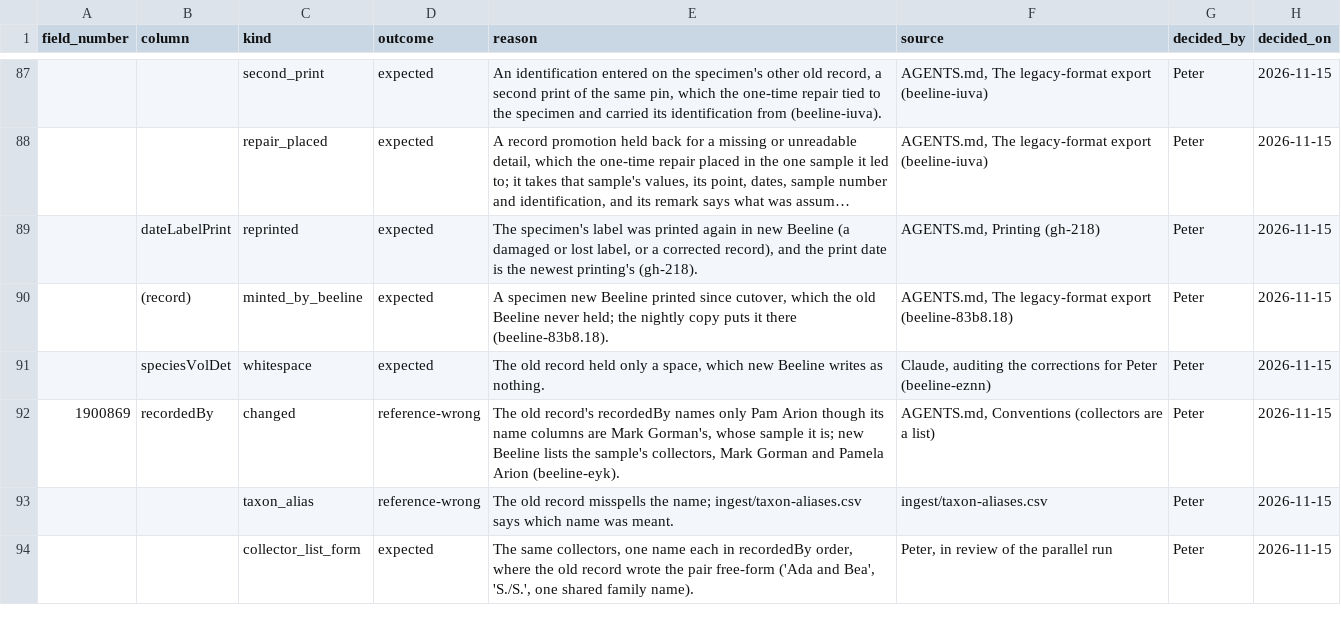
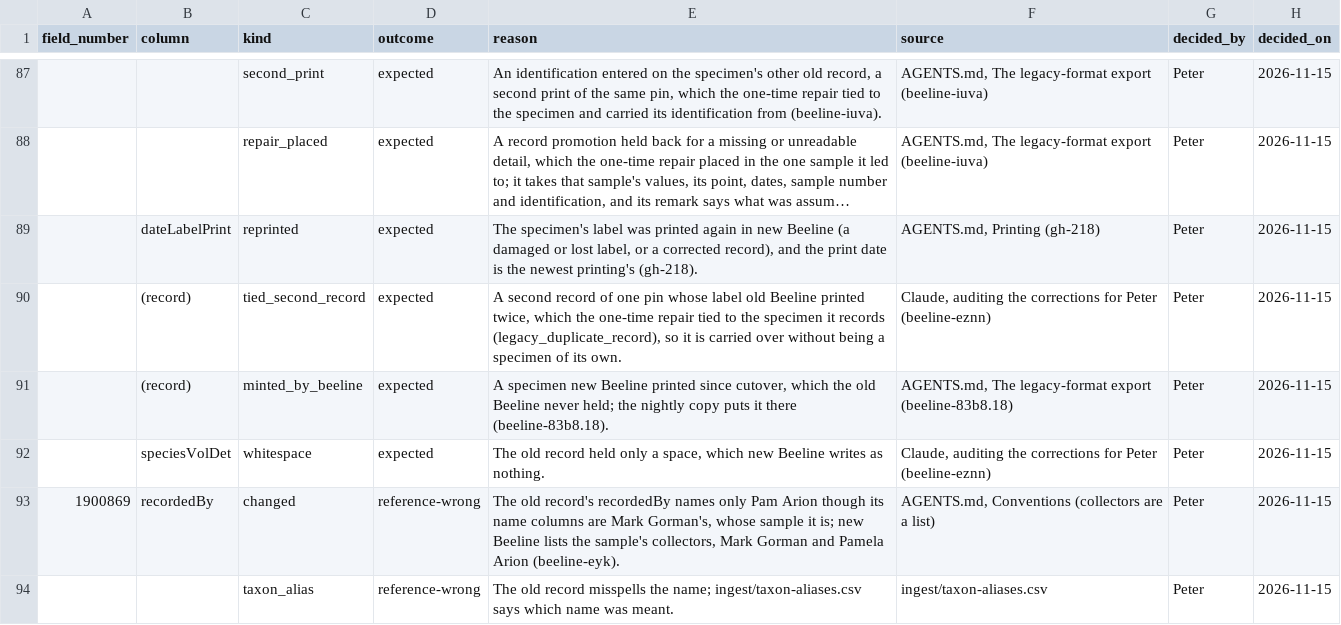
Before and after one commit to rainhead/beeline, a CSV file: ingest/legacy-export-rulings.csv, drawn as a sheet; only a part is shown, gaps mark what is left out; the shorter side is filled out with more unchanged rows; long unchanged cells end in ….

```diff
--- a/ingest/legacy-export-rulings.csv
+++ b/ingest/legacy-export-rulings.csv
@@ -89,2 +89,3 @@ field_number,column,kind,outcome,reason,source,decided_by,decided_on
 ,dateLabelPrint,reprinted,expected,"The specimen's label was printed again in new Beeline (a damaged or lost label, or a corrected record), and the print date is the newest printing's (gh-218).","AGENTS.md, Printing (gh-218)",Peter,2026-11-15
+,(record),tied_second_record,expected,"A second record of one pin whose label old Beeline printed twice, which the one-time repair tied to the specimen it records (legacy_duplicate_record), so it is carried over without being a specimen of its own.","Claude, auditing the corrections for Peter (beeline-eznn)",Peter,2026-11-15
 ,(record),minted_by_beeline,expected,"A specimen new Beeline printed since cutover, which the old Beeline never held; the nightly copy puts it there (beeline-83b8.18).","AGENTS.md, The legacy-format export (beeline-83b8.18)",Peter,2026-11-15
```
Also changed, not shown: 15 other files.
